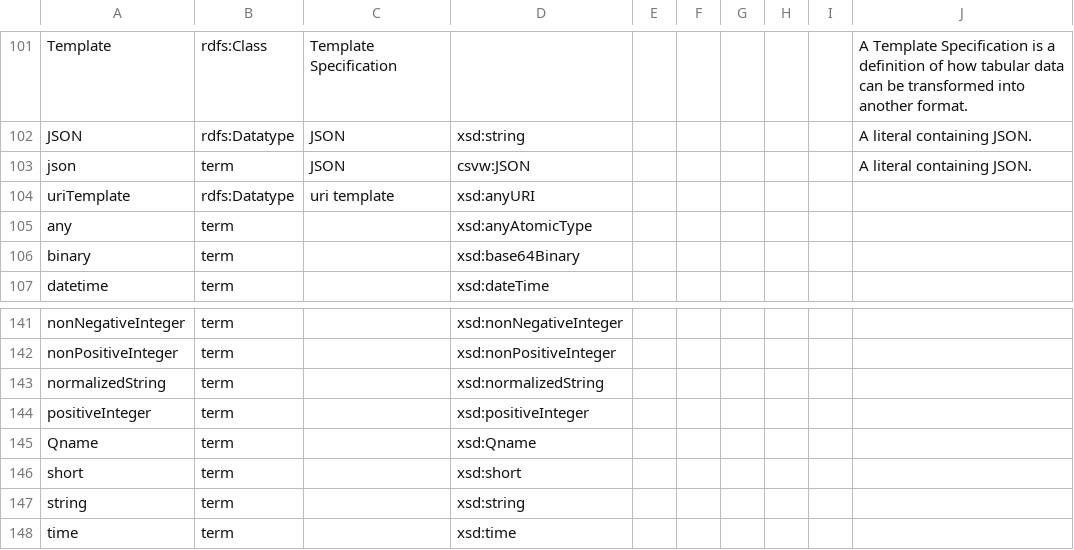
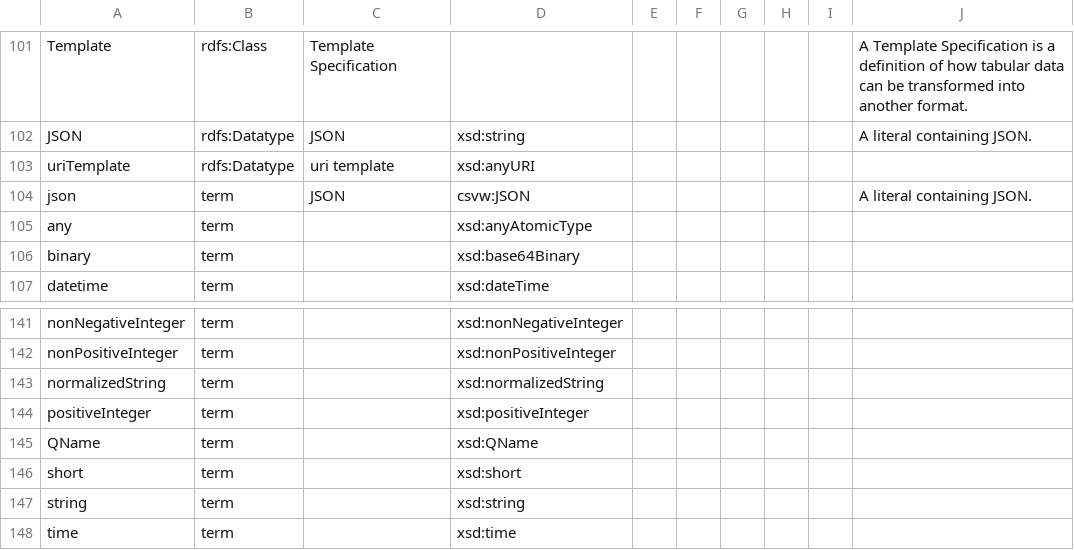
Before and after one commit to w3c/csvw, a CSV file: ns/_vocab.csv, drawn as a sheet; only a part is shown, gaps mark what is left out.

Commit message:
Fix QName alias from Qname.

```diff
--- a/ns/_vocab.csv
+++ b/ns/_vocab.csv
@@ -107,4 +107,4 @@ Template,rdfs:Class,Template Specification,,,,,,,A Template Specification is a d
 JSON,rdfs:Datatype,JSON,xsd:string,,,,,,A literal containing JSON.
+uriTemplate,rdfs:Datatype,uri template,xsd:anyURI,,,,,,
 json,term,JSON,csvw:JSON,,,,,,A literal containing JSON.
-uriTemplate,rdfs:Datatype,uri template,xsd:anyURI,,,,,,
 any,term,,xsd:anyAtomicType,,,,,,
@@ -149,3 +149,3 @@ normalizedString,term,,xsd:normalizedString,,,,,,,,,,,,,,,,,,,,,,,,,,,,,,,,,,,,,
 positiveInteger,term,,xsd:positiveInteger,,,,,,,,,,,,,,,,,,,,,,,,,,,,,,,,,,,,,,,,,,,,,,,,,,,,,,,,,,,,,,,,,,,,,,,,,,,,,,,,,,,,,,,,,,,,,,,,,,,,,,,,,,,,,,,,,,,,,,,,,,,,,,,,,,,,,,,,,,,,,,,,,,,,,,,,,,,,,,,,,,,,,,,,,,,,,,,,,,,,,,,,,,,,,,,,,,,,,,,,,,,,,,,,,,,,,,,,,,,,,,,,,,,,,,,,,,,,,,,,,,,,,,,,,,,,
-Qname,term,,xsd:Qname,,,,,,,,,,,,,,,,,,,,,,,,,,,,,,,,,,,,,,,,,,,,,,,,,,,,,,,,,,,,,,,,,,,,,,,,,,,,,,,,,,,,,,,,,,,,,,,,,,,,,,,,,,,,,,,,,,,,,,,,,,,,,,,,,,,,,,,,,,,,,,,,,,,,,,,,,,,,,,,,,,,,,,,,,,,,,,,,,,,,,,,,,,,,,,,,,,,,,,,,,,,,,,,,,,,,,,,,,,,,,,,,,,,,,,,,,,,,,,,,,,,,,,,,,,,,
+QName,term,,xsd:QName,,,,,,,,,,,,,,,,,,,,,,,,,,,,,,,,,,,,,,,,,,,,,,,,,,,,,,,,,,,,,,,,,,,,,,,,,,,,,,,,,,,,,,,,,,,,,,,,,,,,,,,,,,,,,,,,,,,,,,,,,,,,,,,,,,,,,,,,,,,,,,,,,,,,,,,,,,,,,,,,,,,,,,,,,,,,,,,,,,,,,,,,,,,,,,,,,,,,,,,,,,,,,,,,,,,,,,,,,,,,,,,,,,,,,,,,,,,,,,,,,,,,,,,,,,,,
 short,term,,xsd:short,,,,,,
```
Also changed, not shown: 3 other files.
